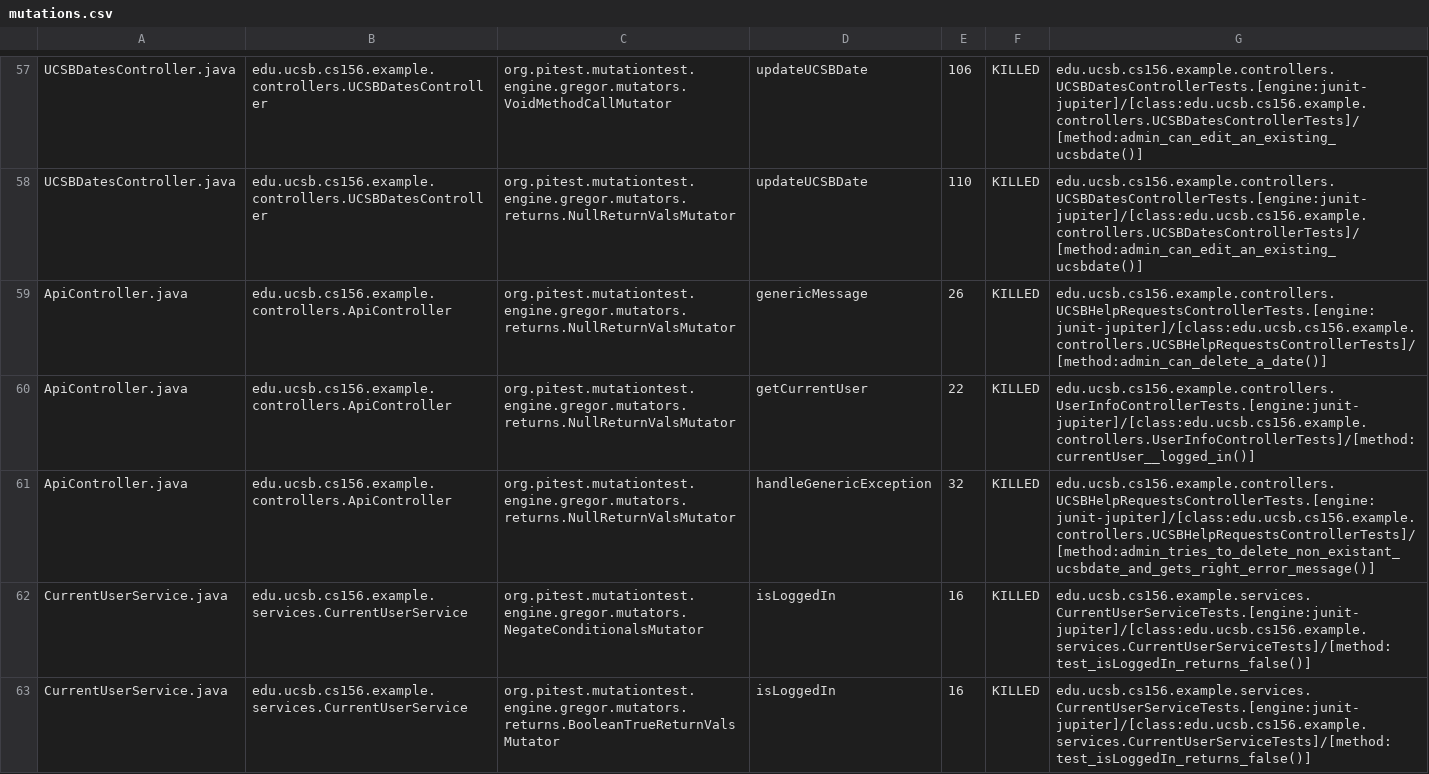
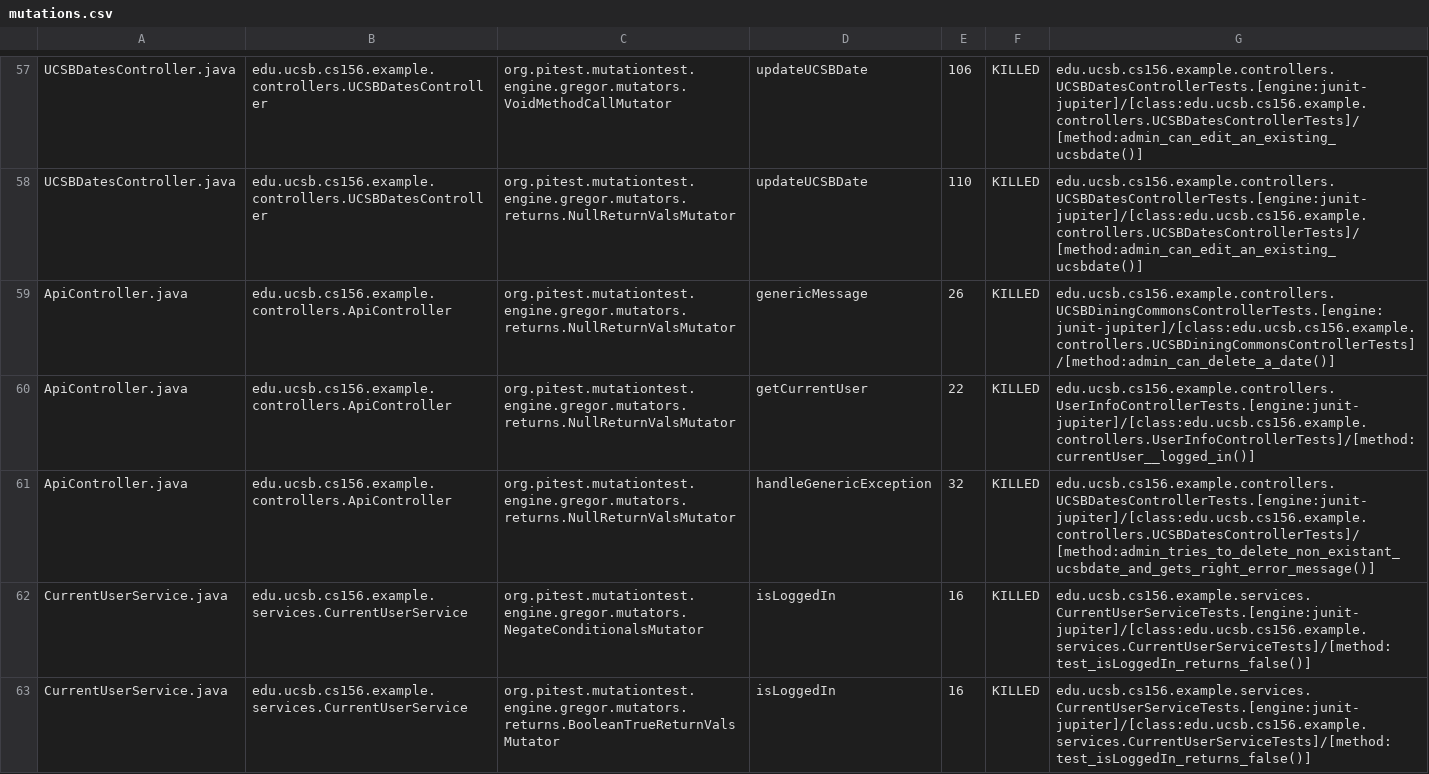
Before and after one commit to ucsb-cs156-s24/team02-s24-5pm-1, a CSV file: prs/46/pitest/mutations.csv, drawn as a sheet; only a part is shown, gaps mark what is left out.

Commit message:
Deploying to gh-pages from @ ucsb-cs156-s24/team02-s24-5pm-1@2b006b1aaa2034b338dd99d877fbbdf1ff3cef2e 🚀

```diff
--- a/prs/46/pitest/mutations.csv
+++ b/prs/46/pitest/mutations.csv
@@ -58,5 +58,5 @@ UCSBDatesController.java,edu.ucsb.cs156.example.controllers.UCSBDatesController,
 UCSBDatesController.java,edu.ucsb.cs156.example.controllers.UCSBDatesController,org.pitest.mutationtest.engine.gregor.mutators.returns.NullReturnValsMutator,updateUCSBDate,110,KILLED,edu.ucsb.cs156.example.controllers.UCSBDatesControllerTests.[engine:junit-jupiter]/[class:edu.ucsb.cs156.example.controllers.UCSBDatesControllerTests]/[method:admin_can_edit_an_existing_ucsbdate()]
-ApiController.java,edu.ucsb.cs156.example.controllers.ApiController,org.pitest.mutationtest.engine.gregor.mutators.returns.NullReturnValsMutator,genericMessage,26,KILLED,edu.ucsb.cs156.example.controllers.UCSBHelpRequestsControllerTests.[engine:junit-jupiter]/[class:edu.ucsb.cs156.example.controllers.UCSBHelpRequestsControllerTests]/[method:admin_can_delete_a_date()]
+ApiController.java,edu.ucsb.cs156.example.controllers.ApiController,org.pitest.mutationtest.engine.gregor.mutators.returns.NullReturnValsMutator,genericMessage,26,KILLED,edu.ucsb.cs156.example.controllers.UCSBDiningCommonsControllerTests.[engine:junit-jupiter]/[class:edu.ucsb.cs156.example.controllers.UCSBDiningCommonsControllerTests]/[method:admin_can_delete_a_date()]
 ApiController.java,edu.ucsb.cs156.example.controllers.ApiController,org.pitest.mutationtest.engine.gregor.mutators.returns.NullReturnValsMutator,getCurrentUser,22,KILLED,edu.ucsb.cs156.example.controllers.UserInfoControllerTests.[engine:junit-jupiter]/[class:edu.ucsb.cs156.example.controllers.UserInfoControllerTests]/[method:currentUser__logged_in()]
-ApiController.java,edu.ucsb.cs156.example.controllers.ApiController,org.pitest.mutationtest.engine.gregor.mutators.returns.NullReturnValsMutator,handleGenericException,32,KILLED,edu.ucsb.cs156.example.controllers.UCSBHelpRequestsControllerTests.[engine:junit-jupiter]/[class:edu.ucsb.cs156.example.controllers.UCSBHelpRequestsControllerTests]/[method:admin_tries_to_delete_non_existant_ucsbdate_and_gets_right_error_message()]
+ApiController.java,edu.ucsb.cs156.example.controllers.ApiController,org.pitest.mutationtest.engine.gregor.mutators.returns.NullReturnValsMutator,handleGenericException,32,KILLED,edu.ucsb.cs156.example.controllers.UCSBDatesControllerTests.[engine:junit-jupiter]/[class:edu.ucsb.cs156.example.controllers.UCSBDatesControllerTests]/[method:admin_tries_to_delete_non_existant_ucsbdate_and_gets_right_error_message()]
 CurrentUserService.java,edu.ucsb.cs156.example.services.CurrentUserService,org.pitest.mutationtest.engine.gregor.mutators.NegateConditionalsMutator,isLoggedIn,16,KILLED,edu.ucsb.cs156.example.services.CurrentUserServiceTests.[engine:junit-jupiter]/[class:edu.ucsb.cs156.example.services.CurrentUserServiceTests]/[method:test_isLoggedIn_returns_false()]
```
Also changed, not shown: 12 other files.
